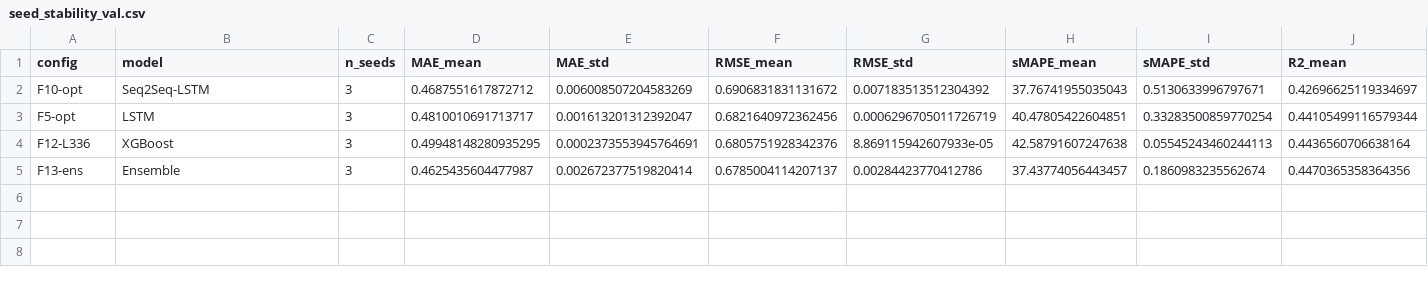
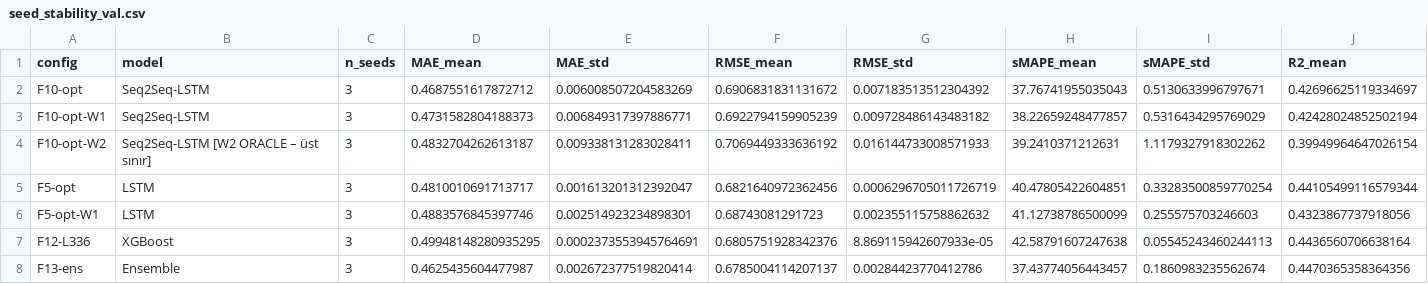
Before and after one commit to sseydaltin/Enerji-Tuketiminde-Anomali-Tespiti-ve-Kisa-Vadeli-Talep-Tahmini, a CSV file: results/tables/seed_stability_val.csv, drawn as a sheet; only a part is shown; rows hold the shown columns only; the diff names each change by its address in the sheet, - before the commit and + after, or states it on an @@ line.

```diff
--- a/results/tables/seed_stability_val.csv
+++ b/results/tables/seed_stability_val.csv
+row 3: F10-opt-W1 | Seq2Seq-LSTM | 3 | 0.4731582804188373 | 0.006849317397886771 | 0.6922794159905239 | 0.009728486143483182 | 38.22659248477857 | 0.5316434295769029 | 0.42428024852502194
+row 4: F10-opt-W2 | Seq2Seq-LSTM [W2 ORACLE – üst sınır] | 3 | 0.4832704262613187 | 0.009338131283028411 | 0.7069449333636192 | 0.016144733008571933 | 39.2410371212631 | 1.1179327918302262 | 0.39949964647026154
+row 6: F5-opt-W1 | LSTM | 3 | 0.4883576845397746 | 0.002514923234898301 | 0.68743081291723 | 0.002355115758862632 | 41.12738786500099 | 0.255575703246603 | 0.4323867737918056
```
Also changed, not shown: results/tables/seed_stability_val_runs.csv, 34 other files.
